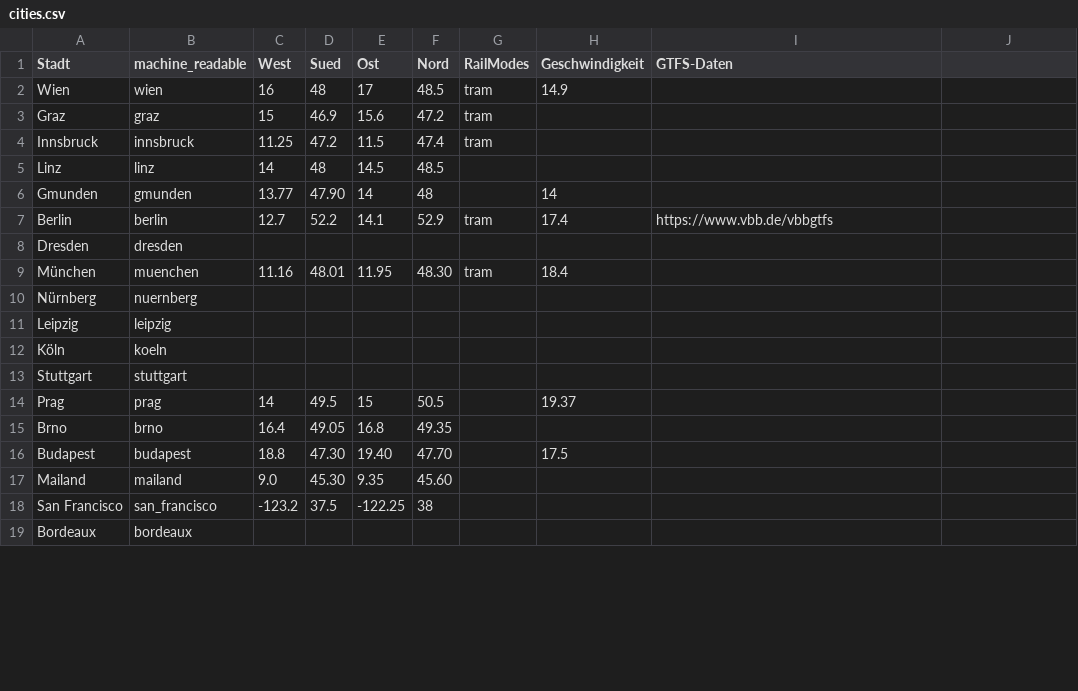
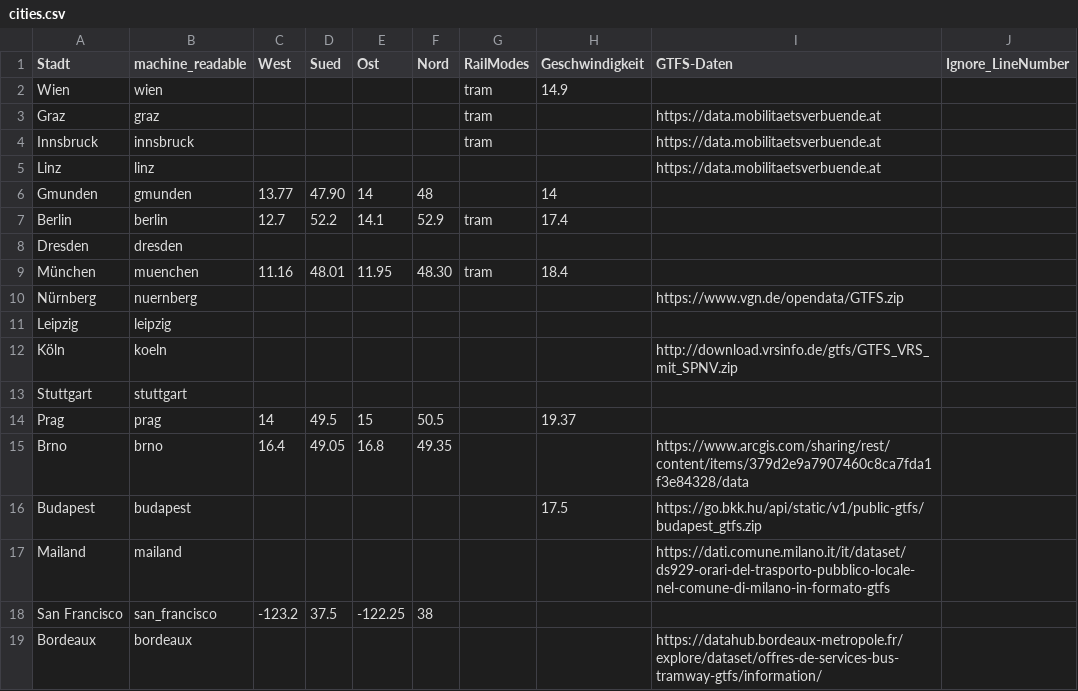
Before and after one commit to flof93/osm-horizontal-curvature, a CSV file: data/cities.csv, drawn as a sheet; only a part is shown; the diff covers the shown part only.

Commit message:
Added GTFS Feeds and Ignore LineNumber for later use

```diff
--- a/data/cities.csv
+++ b/data/cities.csv
@@ -1,5 +1,5 @@
-Stadt;machine_readable;West;Sued;Ost;Nord;RailModes;Geschwindigkeit;GTFS-Daten
-Wien;wien;16;48;17;48.5;tram;14.9;
-Graz;graz;15;46.9;15.6;47.2;tram;;
-Innsbruck;innsbruck;11.25;47.2;11.5;47.4;tram;;
-Linz;linz;14;48;14.5;48.5;;;
+Stadt;machine_readable;West;Sued;Ost;Nord;RailModes;Geschwindigkeit;GTFS-Daten;Ignore_LineNumber
+Wien;wien;"";"";"";"";tram;14.9;;
+Graz;graz;"";"";"";"";tram;;https://data.mobilitaetsverbuende.at;
+Innsbruck;innsbruck;"";"";"";"";tram;;https://data.mobilitaetsverbuende.at;
+Linz;linz;"";"";"";"";;;https://data.mobilitaetsverbuende.at;
@@ -7 +7 @@ Gmunden;gmunden;13.77;47.90;14;48;;14;
-Berlin;berlin;12.7;52.2;14.1;52.9;tram;17.4;https://www.vbb.de/vbbgtfs
+Berlin;berlin;12.7;52.2;14.1;52.9;tram;17.4;"";
@@ -10 +10 @@ München;muenchen;11.16;48.01;11.95;48.30;tram;18.4;
-Nürnberg;nuernberg;;;;;;;
+Nürnberg;nuernberg;;;;;;;https://www.vgn.de/opendata/GTFS.zip;
@@ -12 +12 @@ Leipzig;leipzig;;;;;;;
-Köln;koeln;;;;;;;
+Köln;koeln;;;;;;;http://download.vrsinfo.de/gtfs/GTFS_VRS_mit_SPNV.zip;
@@ -15,3 +15,3 @@ Prag;prag;14;49.5;15;50.5;;19.37;
-Brno;brno;16.4;49.05;16.8;49.35;;;
-Budapest;budapest;18.8;47.30;19.40;47.70;;17.5;
-Mailand;mailand;9.0;45.30;9.35;45.60;;;
+Brno;brno;16.4;49.05;16.8;49.35;;;https://www.arcgis.com/sharing/rest/content/items/379d2e9a7907460c8ca7fda1f3e84328/data;
+Budapest;budapest;"";"";"";"";;17.5;https://go.bkk.hu/api/static/v1/public-gtfs/budapest_gtfs.zip;
+Mailand;mailand;"";"";"";"";;;https://dati.comune.milano.it/it/dataset/ds929-orari-del-trasporto-pubblico-locale-nel-comune-di-milano-in-formato-gtfs;
@@ -19 +19 @@ San Francisco;san_francisco;-123.2;37.5;-122.25;38;;;
-Bordeaux;bordeaux;;;;;;;
+Bordeaux;bordeaux;;;;;;;https://datahub.bordeaux-metropole.fr/explore/dataset/offres-de-services-bus-tramway-gtfs/information/;
```
Also changed, not shown: 6 edited cells elsewhere in this file.
